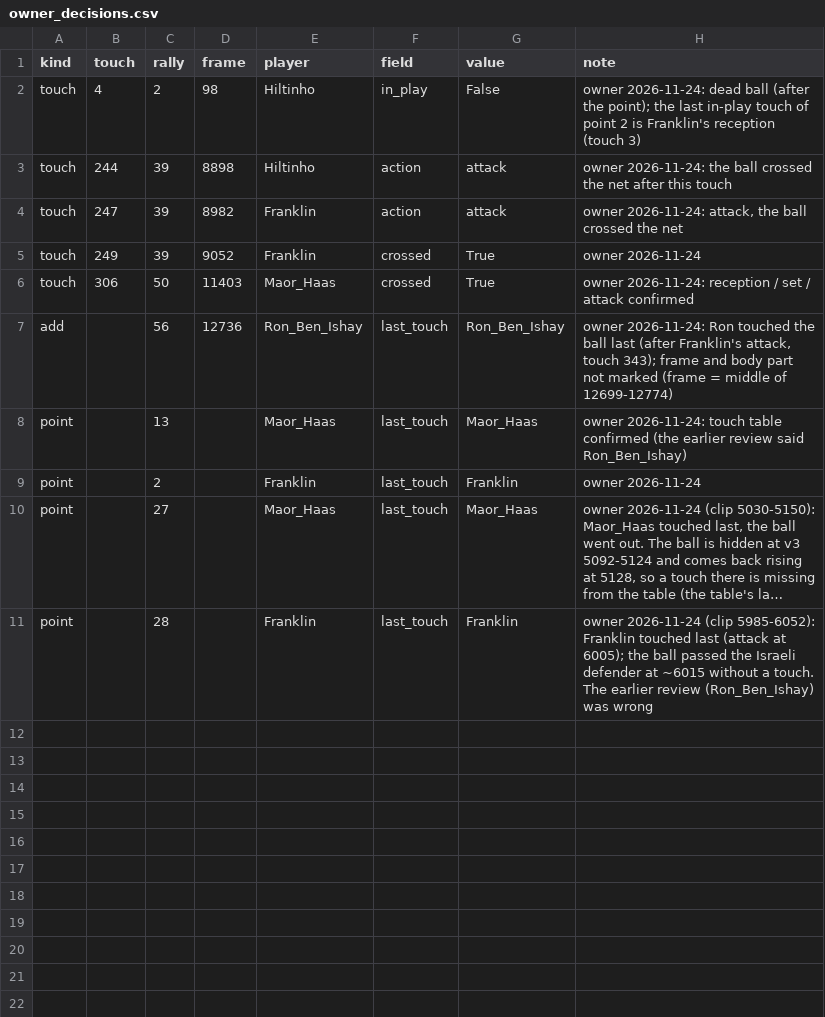
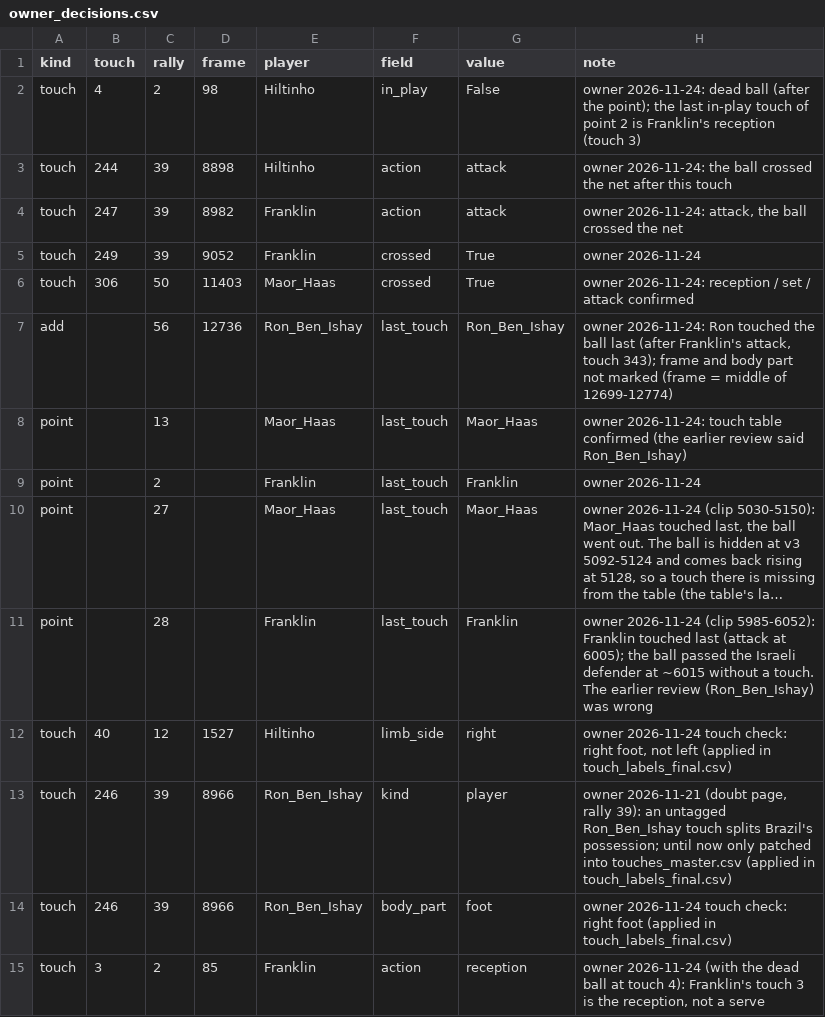
Before and after one commit to tomerzi/fotevolley, a CSV file: data/contacts/owner_decisions.csv, drawn as a sheet; long unchanged cells end in …; the diff names each change by its address in the sheet, - before the commit and + after, or states it on an @@ line.

```diff
--- a/data/contacts/owner_decisions.csv
+++ b/data/contacts/owner_decisions.csv
+row 12: touch | 40 | 12 | 1527 | Hiltinho | limb_side | right | owner 2026-11-24 touch check: right foot, not left (applied in touch_labels_final.csv)
+row 13: touch | 246 | 39 | 8966 | Ron_Ben_Ishay | kind | player | owner 2026-11-21 (doubt page, rally 39): an untagged Ron_Ben_Ishay touch splits Brazil's possession; until now only patched into touches_master.csv (applied in touch_labels_final.csv)
+row 14: touch | 246 | 39 | 8966 | Ron_Ben_Ishay | body_part | foot | owner 2026-11-24 touch check: right foot (applied in touch_labels_final.csv)
+row 15: touch | 3 | 2 | 85 | Franklin | action | reception | owner 2026-11-24 (with the dead ball at touch 4): Franklin's touch 3 is the reception, not a serve
```
Also changed, not shown: data/analysis/chest_profile.csv, data/analysis/return_to_base.csv, 20 other files.
